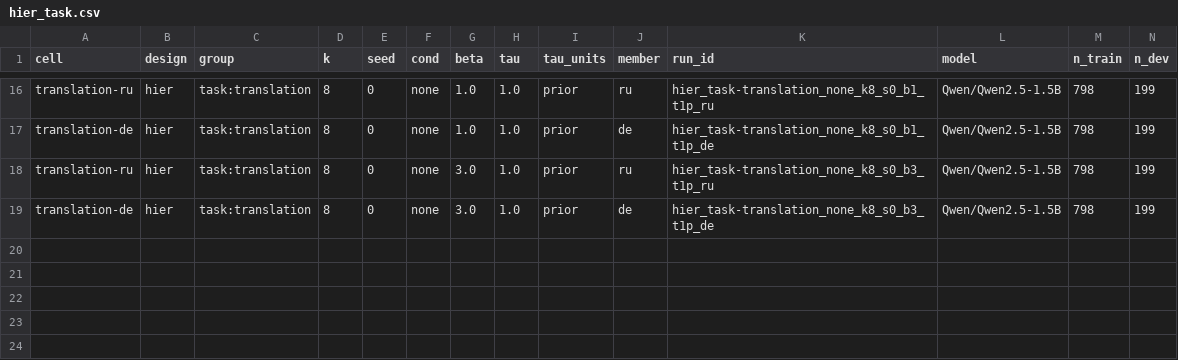
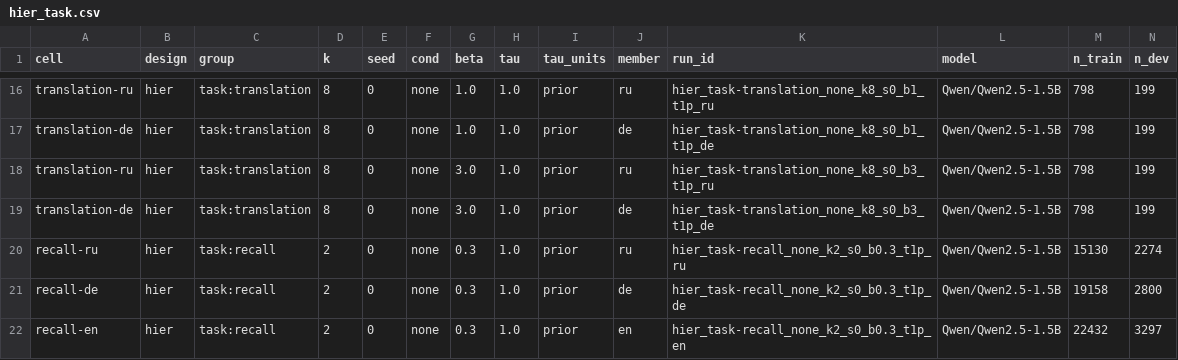
Before and after one commit to sirotenkogeorgii/prefix-programs, a CSV file: results_sync/hier_task.csv, drawn as a sheet; only a part is shown, gaps mark what is left out; rows hold the shown columns only; the diff names each change by its address in the sheet, - before the commit and + after, or states it on an @@ line.

Commit message:
Sync results from Colab

```diff
--- a/results_sync/hier_task.csv
+++ b/results_sync/hier_task.csv
+row 20: recall-ru | hier | task:recall | 2 | 0 | none | 0.3 | 1.0 | prior | ru | hier_task-recall_none_k2_s0_b0.3_t1p_ru | Qwen/Qwen2.5-1.5B | 15130 | 2274
+row 21: recall-de | hier | task:recall | 2 | 0 | none | 0.3 | 1.0 | prior | de | hier_task-recall_none_k2_s0_b0.3_t1p_de | Qwen/Qwen2.5-1.5B | 19158 | 2800
+row 22: recall-en | hier | task:recall | 2 | 0 | none | 0.3 | 1.0 | prior | en | hier_task-recall_none_k2_s0_b0.3_t1p_en | Qwen/Qwen2.5-1.5B | 22432 | 3297
```
Also changed, not shown: 7 other files.
